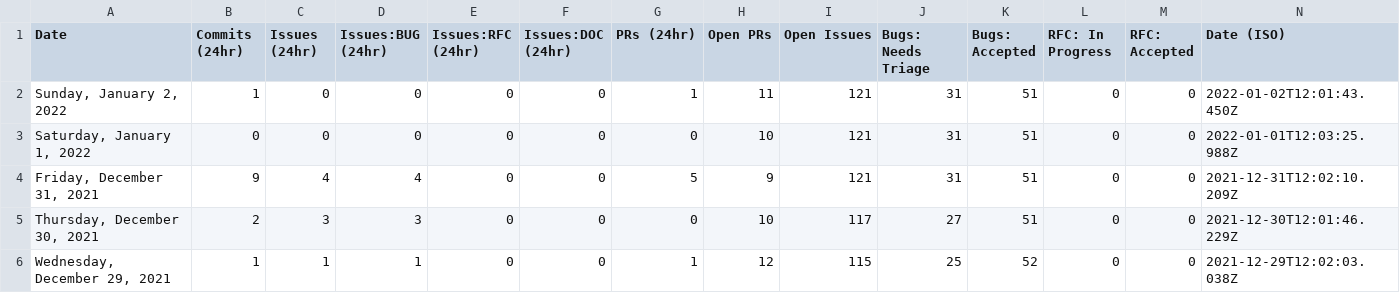
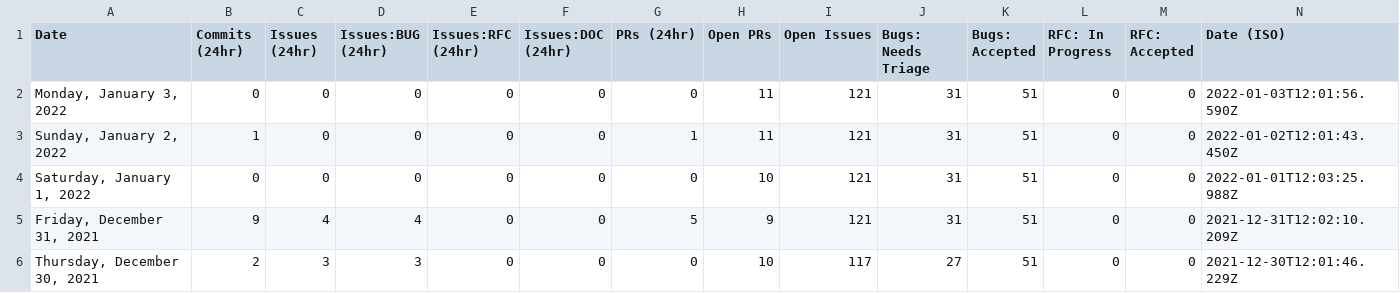
Before and after one commit to Goldfarbof/astro, a CSV file: scripts/stats/stats.csv, drawn as a sheet; only a part is shown; the shorter side is filled out with more unchanged rows.

```diff
--- a/scripts/stats/stats.csv
+++ b/scripts/stats/stats.csv
@@ -1,2 +1,3 @@
 Date,Commits (24hr),Issues (24hr),Issues:BUG (24hr),Issues:RFC (24hr),Issues:DOC (24hr),PRs (24hr),Open PRs,Open Issues,Bugs: Needs Triage,Bugs: Accepted,RFC: In Progress,RFC: Accepted,Date (ISO)
+"Monday, January 3, 2022",0,0,0,0,0,0,11,121,31,51,0,0,"2022-01-03T12:01:56.590Z"
 "Sunday, January 2, 2022",1,0,0,0,0,1,11,121,31,51,0,0,"2022-01-02T12:01:43.450Z"
```
